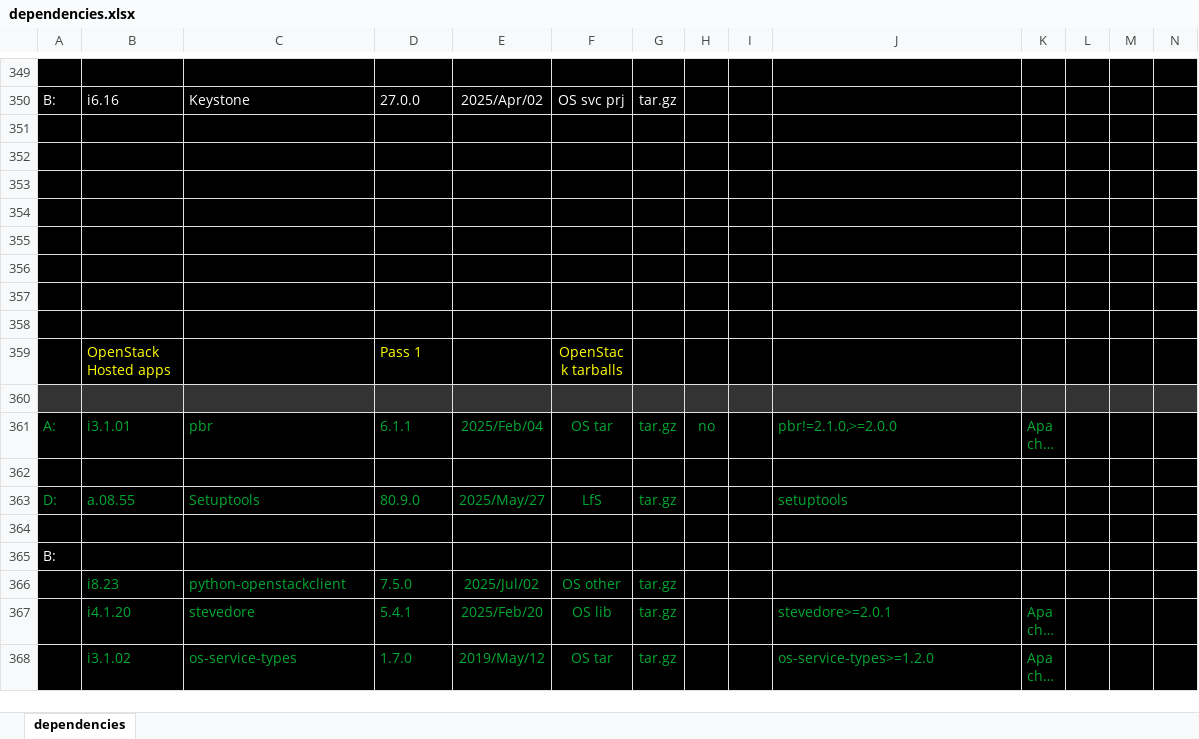
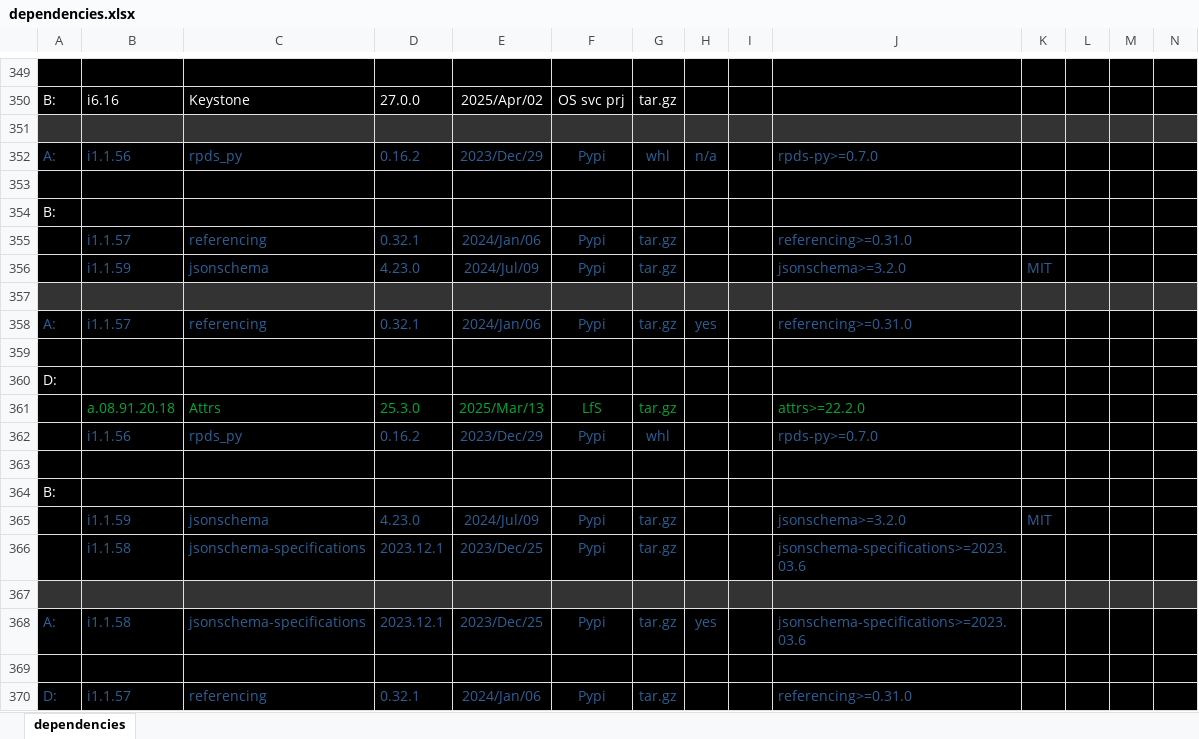
Before and after one commit to sevilla-larry/OpenStack-scripts, an Excel workbook: 25.1.Epoxy/dependencies.xlsx, sheet dependencies, drawn as a sheet; only a part is shown, gaps mark what is left out; the shorter side is filled out with more unchanged rows; long unchanged cells end in …; values as stored, in another font and other column widths than the file's, no borders; rows hold the shown columns only; the diff covers the shown part only; the diff names each change by its address in the sheet, - before the commit and + after, or states it on an @@ line.

Commit message:
add jsonschema & deps

```diff
--- a/25.1.Epoxy/dependencies.xlsx (sheet dependencies)
+++ b/25.1.Epoxy/dependencies.xlsx (sheet dependencies)
-A351:N351 fill: #000000
+A351:N351 fill: #333333
+row 352: A: | i1.1.56 | rpds_py | 0.16.2 | 2023/Dec/29 | Pypi | whl | n/a |  | rpds-py>=0.7.0
+row 353: (empty)
+row 354: B:
+row 355:  | i1.1.57 | referencing | 0.32.1 | 2024/Jan/06 | Pypi | tar.gz |  |  | referencing>=0.31.0
+row 356:  | i1.1.59 | jsonschema | 4.23.0 | 2024/Jul/09 | Pypi | tar.gz |  |  | jsonschema>=3.2.0 | MIT
+row 357: (empty)
+row 358: A: | i1.1.57 | referencing | 0.32.1 | 2024/Jan/06 | Pypi | tar.gz | yes |  | referencing>=0.31.0
+row 359: (empty)
+row 360: D:
+row 361:  | a.08.91.20.18 | Attrs | 25.3.0 | 2025/Mar/13 | LfS | tar.gz |  |  | attrs>=22.2.0
+row 362:  | i1.1.56 | rpds_py | 0.16.2 | 2023/Dec/29 | Pypi | whl |  |  | rpds-py>=0.7.0
+row 363: (empty)
+row 364: B:
+row 365:  | i1.1.59 | jsonschema | 4.23.0 | 2024/Jul/09 | Pypi | tar.gz |  |  | jsonschema>=3.2.0 | MIT
+row 366:  | i1.1.58 | jsonschema-specifications | 2023.12.1 | 2023/Dec/25 | Pypi | tar.gz |  |  | jsonschema-specifications>=2023.03.6
+row 367: (empty)
+row 368: A: | i1.1.58 | jsonschema-specifications | 2023.12.1 | 2023/Dec/25 | Pypi | tar.gz | yes |  | jsonschema-specifications>=2023.03.6
+row 369: (empty)
+row 370: D: | i1.1.57 | referencing | 0.32.1 | 2024/Jan/06 | Pypi | tar.gz |  |  | referencing>=0.31.0
```
Also changed, not shown: 20 added rows, 1 removed row and cell formats elsewhere in this sheet, 7 other files.
